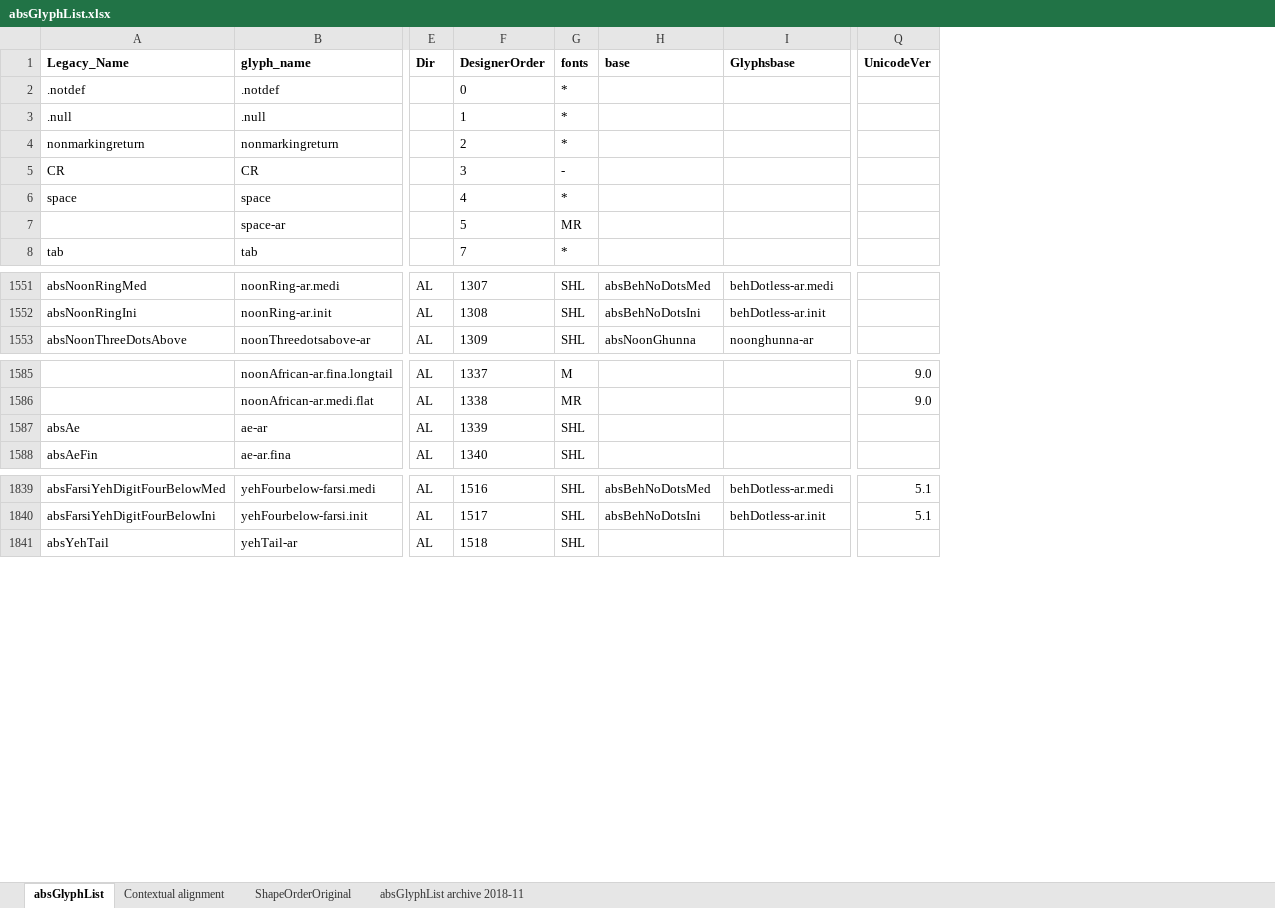
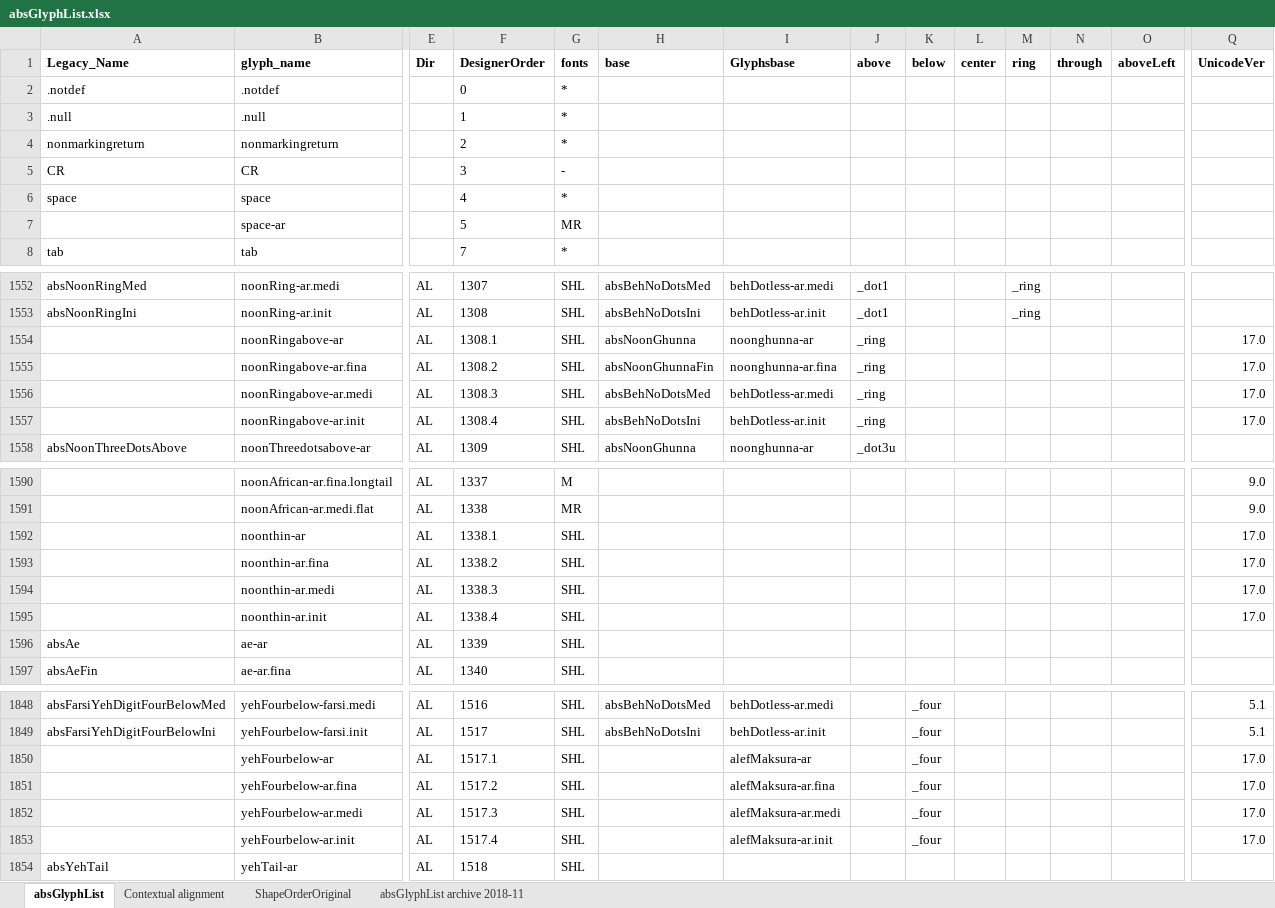
Before and after one commit to silnrsi/font-arab-tools, an Excel workbook: absGlyphList/absGlyphList.xlsx, sheet absGlyphList, drawn as a sheet; only a part is shown, gaps mark what is left out; values as stored, in another font and other column widths than the file's, no borders; charts and pictures not drawn; rows hold the shown columns only; the diff covers the shown part only; the diff names each change by its address in the sheet, - before the commit and + after, or states it on an @@ line.

```diff
--- a/absGlyphList/absGlyphList.xlsx (sheet absGlyphList)
+++ b/absGlyphList/absGlyphList.xlsx (sheet absGlyphList)
@@ column J (above) unhidden, rows 1552-1553: _dot1 | _dot1; row 1558: _dot3u @@
@@ column K (below) unhidden, rows 1848-1849: _four | _four @@
@@ column L (center) unhidden, empty @@
@@ column M (ring) unhidden, rows 1552-1553: _ring | _ring @@
@@ column N (through) unhidden, empty @@
@@ column O (aboveLeft) unhidden, empty @@
+row 1554:  | noonRingabove-ar | AL | 1308.1 | SHL | absNoonGhunna | noonghunna-ar | _ring |  |  |  |  |  | 17.0
+row 1555:  | noonRingabove-ar.fina | AL | 1308.2 | SHL | absNoonGhunnaFin | noonghunna-ar.fina | _ring |  |  |  |  |  | 17.0
+row 1556:  | noonRingabove-ar.medi | AL | 1308.3 | SHL | absBehNoDotsMed | behDotless-ar.medi | _ring |  |  |  |  |  | 17.0
+row 1557:  | noonRingabove-ar.init | AL | 1308.4 | SHL | absBehNoDotsIni | behDotless-ar.init | _ring |  |  |  |  |  | 17.0
+row 1592:  | noonthin-ar | AL | 1338.1 | SHL |  |  |  |  |  |  |  |  | 17.0
+row 1593:  | noonthin-ar.fina | AL | 1338.2 | SHL |  |  |  |  |  |  |  |  | 17.0
+row 1594:  | noonthin-ar.medi | AL | 1338.3 | SHL |  |  |  |  |  |  |  |  | 17.0
+row 1595:  | noonthin-ar.init | AL | 1338.4 | SHL |  |  |  |  |  |  |  |  | 17.0
+row 1850:  | yehFourbelow-ar | AL | 1517.1 | SHL |  | alefMaksura-ar |  | _four |  |  |  |  | 17.0
+row 1851:  | yehFourbelow-ar.fina | AL | 1517.2 | SHL |  | alefMaksura-ar.fina |  | _four |  |  |  |  | 17.0
+row 1852:  | yehFourbelow-ar.medi | AL | 1517.3 | SHL |  | alefMaksura-ar.medi |  | _four |  |  |  |  | 17.0
+row 1853:  | yehFourbelow-ar.init | AL | 1517.4 | SHL |  | alefMaksura-ar.init |  | _four |  |  |  |  | 17.0
```
Also changed, not shown: 40 added rows, 2 removed rows, 38 moved rows and 15 edited cells elsewhere in this sheet, 1 other file.
